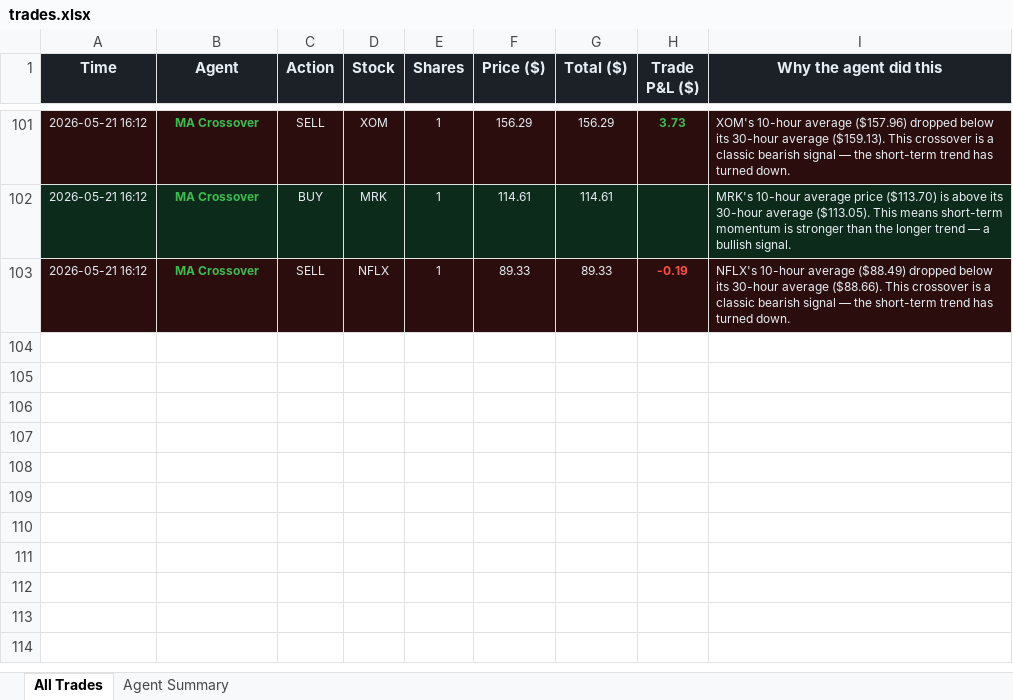
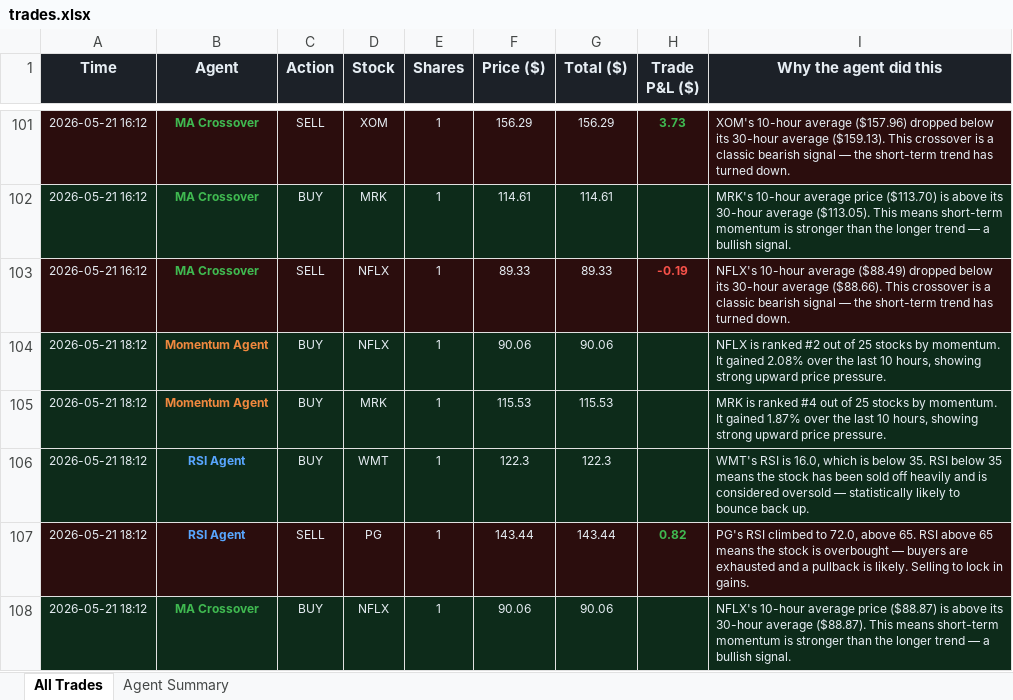
Before and after one commit to Gigantatoll/paper-trading, an Excel workbook: data/trades.xlsx, sheet All Trades, drawn as a sheet; only a part is shown, gaps mark what is left out; values as stored, in another font and other column widths than the file's, no borders; the diff names each change by its address in the sheet, - before the commit and + after, or states it on an @@ line.

```diff
--- a/data/trades.xlsx (sheet All Trades)
+++ b/data/trades.xlsx (sheet All Trades)
+row 104: 2026-05-21 18:12 | Momentum Agent | BUY | NFLX | 1 | 90.06 | 90.06 |  | NFLX is ranked #2 out of 25 stocks by momentum. It gained 2.08% over the last 10 hours, showing strong upward price pressure.
+row 105: 2026-05-21 18:12 | Momentum Agent | BUY | MRK | 1 | 115.53 | 115.53 |  | MRK is ranked #4 out of 25 stocks by momentum. It gained 1.87% over the last 10 hours, showing strong upward price pressure.
+row 106: 2026-05-21 18:12 | RSI Agent | BUY | WMT | 1 | 122.3 | 122.3 |  | WMT's RSI is 16.0, which is below 35. RSI below 35 means the stock has been sold off heavily and is considered oversold — statistically likely to bounce back up.
+row 107: 2026-05-21 18:12 | RSI Agent | SELL | PG | 1 | 143.44 | 143.44 | 0.82 | PG's RSI climbed to 72.0, above 65. RSI above 65 means the stock is overbought — buyers are exhausted and a pullback is likely. Selling to lock in gains.
+row 108: 2026-05-21 18:12 | MA Crossover | BUY | NFLX | 1 | 90.06 | 90.06 |  | NFLX's 10-hour average price ($88.87) is above its 30-hour average ($88.87). This means short-term momentum is stronger than the longer trend — a bullish signal.
```
Also changed, not shown: sheet Agent Summary, 7 other files.
